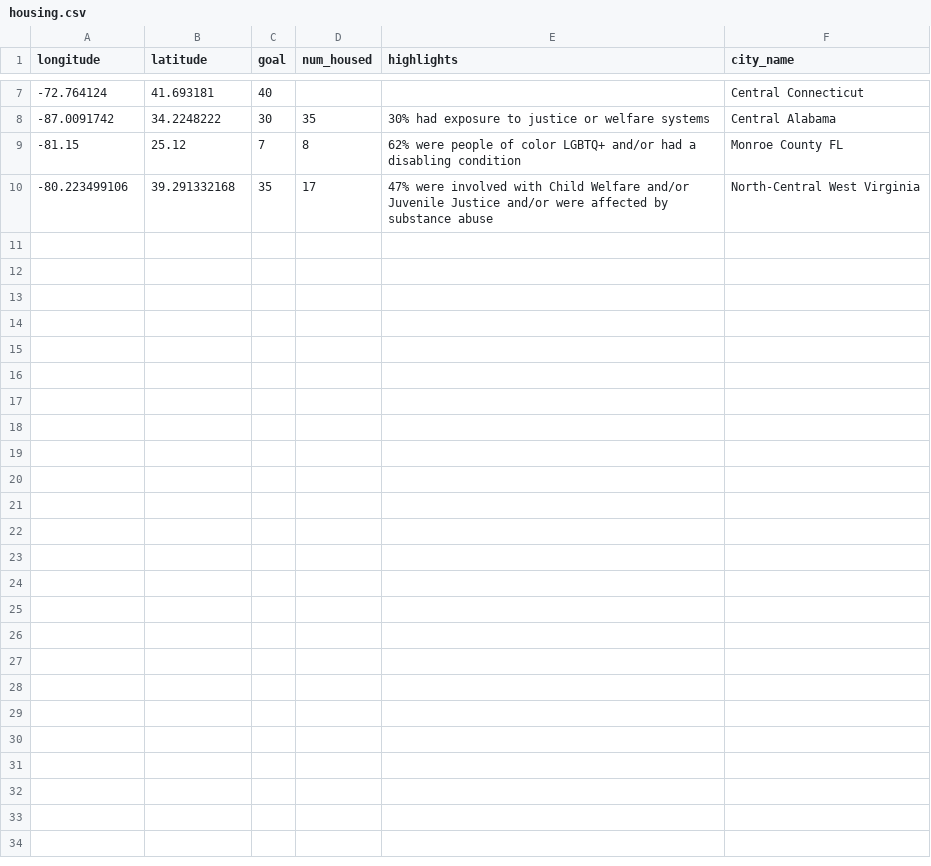
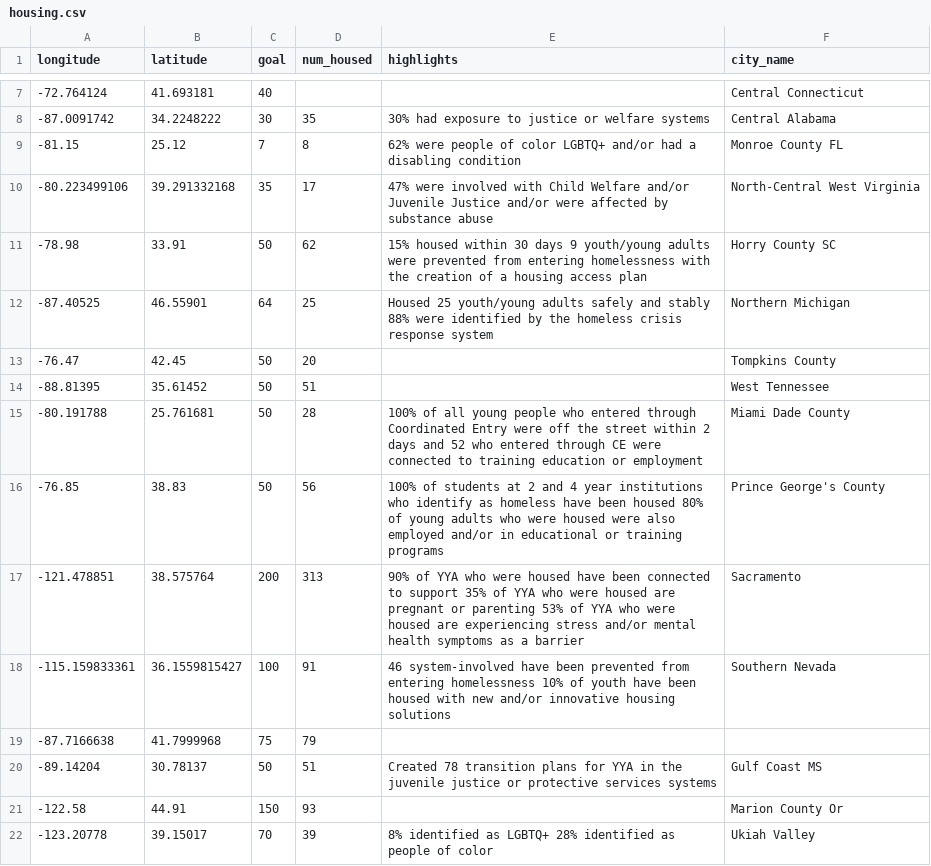
Before and after one commit to ljdutton2/Rapid-Results, a CSV file: housing.csv, drawn as a sheet; only a part is shown, gaps mark what is left out; the diff names each change by its address in the sheet, - before the commit and + after, or states it on an @@ line.

Commit message:
add cities

```diff
--- a/housing.csv
+++ b/housing.csv
+row 11: -78.98 | 33.91 | 50 | 62 | 15% housed within 30 days 9 youth/young adults were prevented from entering homelessness with the creation of a housing access plan | Horry County SC
+row 12: -87.40525 | 46.55901 | 64 | 25 | Housed 25 youth/young adults safely and stably 88% were identified by the homeless crisis response system | Northern Michigan
+row 13: -76.47 | 42.45 | 50 | 20 |  | Tompkins County
+row 14: -88.81395 | 35.61452 | 50 | 51 |  | West Tennessee
+row 15: -80.191788 | 25.761681 | 50 | 28 | 100% of all young people who entered through Coordinated Entry were off the street within 2 days and 52 who entered through CE were connected to training education or employment | Miami Dade County
+row 16: -76.85 | 38.83 | 50 | 56 | 100% of students at 2 and 4 year institutions who identify as homeless have been housed 80% of young adults who were housed were also employed and/or in educational or training programs | Prince George's County
+row 17: -121.478851 | 38.575764 | 200 | 313 | 90% of YYA who were housed have been connected to support 35% of YYA who were housed are pregnant or parenting 53% of YYA who were housed are experiencing stress and/or mental health symptoms as a barrier | Sacramento
+row 18: -115.159833361 | 36.1559815427 | 100 | 91 | 46 system-involved have been prevented from entering homelessness 10% of youth have been housed with new and/or innovative housing solutions | Southern Nevada
+row 19: -87.7166638 | 41.7999968 | 75 | 79
+row 20: -89.14204 | 30.78137 | 50 | 51 | Created 78 transition plans for YYA in the juvenile justice or protective services systems | Gulf Coast MS
+row 21: -122.58 | 44.91 | 150 | 93 |  | Marion County Or
+row 22: -123.20778 | 39.15017 | 70 | 39 | 8% identified as LGBTQ+ 28% identified as people of color | Ukiah Valley
```
